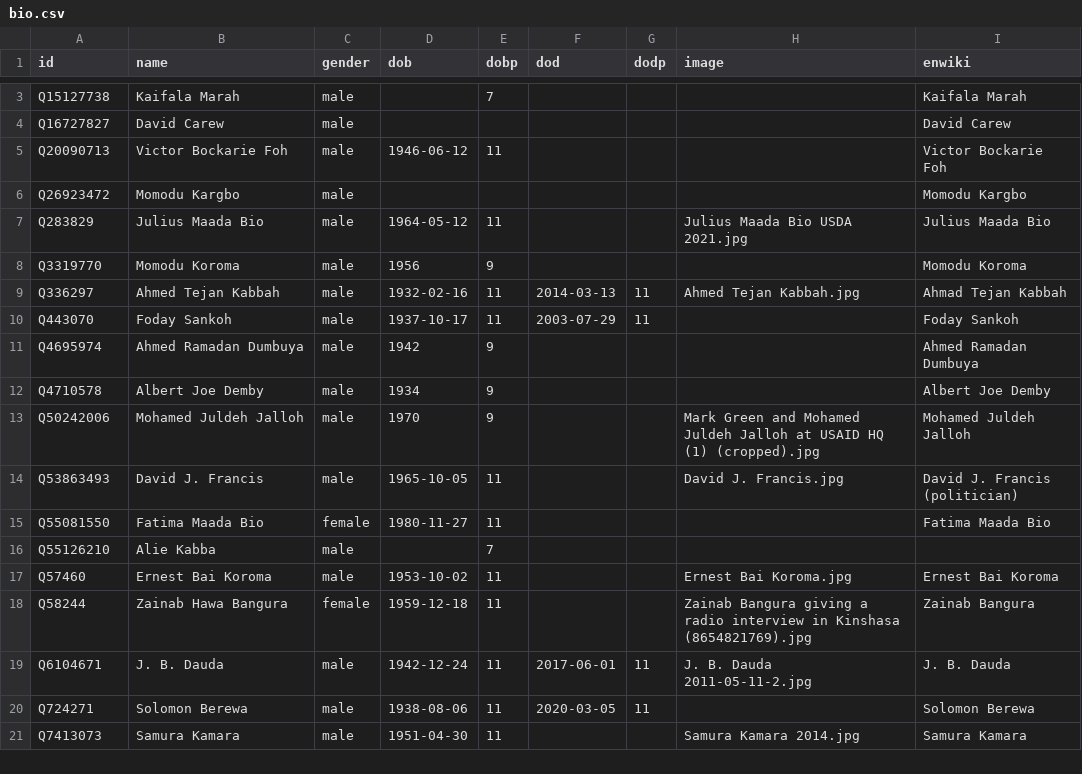
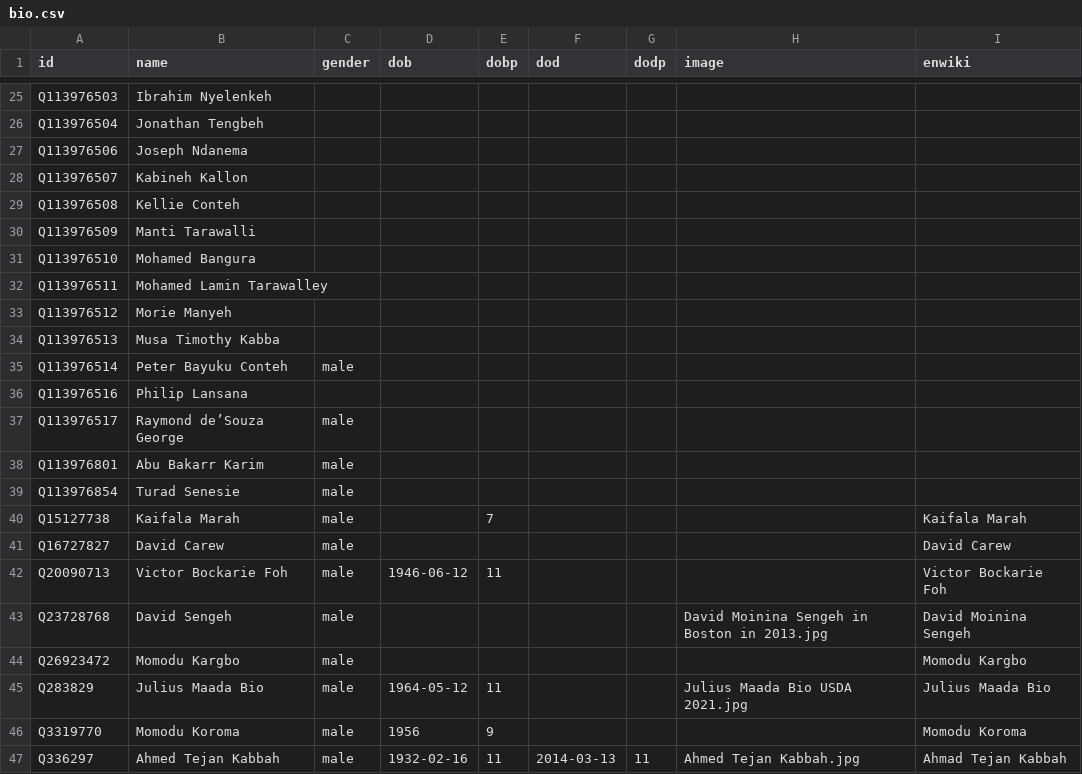
Before and after one commit to every-politician-scrapers/sierra-leone, a CSV file: html/bio.csv, drawn as a sheet; only a part is shown, gaps mark what is left out; the shorter side is filled out with more unchanged rows; the diff covers the shown part only; the diff names each change by its address in the sheet, - before the commit and + after, or states it on an @@ line.

```diff
--- a/html/bio.csv
+++ b/html/bio.csv
+row 25: Q113976503 | Ibrahim Nyelenkeh
+row 26: Q113976504 | Jonathan Tengbeh
+row 27: Q113976506 | Joseph Ndanema
+row 28: Q113976507 | Kabineh Kallon
+row 29: Q113976508 | Kellie Conteh
+row 30: Q113976509 | Manti Tarawalli
+row 31: Q113976510 | Mohamed Bangura
+row 32: Q113976511 | Mohamed Lamin Tarawalley
+row 33: Q113976512 | Morie Manyeh
+row 34: Q113976513 | Musa Timothy Kabba
+row 35: Q113976514 | Peter Bayuku Conteh | male
+row 36: Q113976516 | Philip Lansana
+row 37: Q113976517 | Raymond de’Souza George | male
+row 38: Q113976801 | Abu Bakarr Karim | male
+row 39: Q113976854 | Turad Senesie | male
+row 43: Q23728768 | David Sengeh | male |  |  |  |  | David Moinina Sengeh in Boston in 2013.jpg | David Moinina Sengeh
```
Also changed, not shown: 28 added rows elsewhere in this file, html/current.csv, html/holders21.csv, 4 other files.
